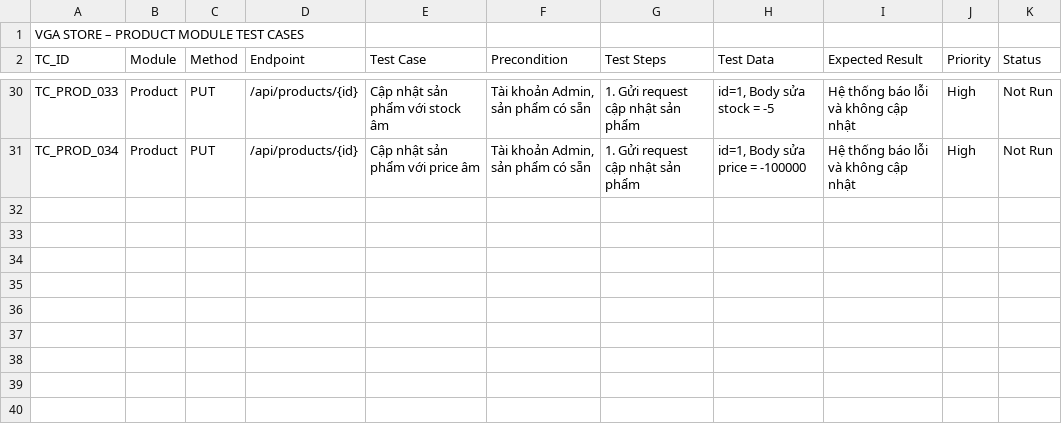
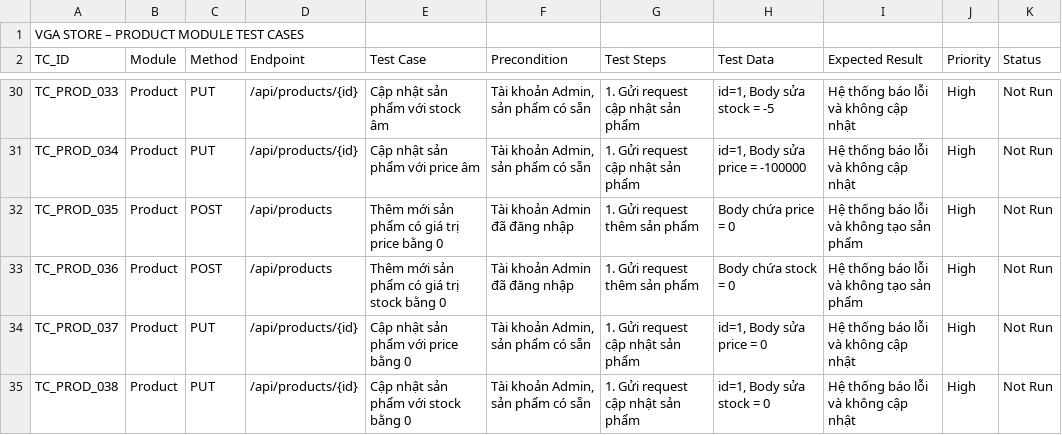
Before and after one commit to thanhhai375/vga-store-testing, a CSV file: automation/postman/VGA-store-product/VGA-store_product_AutoTest.csv, drawn as a sheet; only a part is shown, gaps mark what is left out; the diff names each change by its address in the sheet, - before the commit and + after, or states it on an @@ line.

Commit message:
Add BVA test cases for price=0 and stock=0

```diff
--- a/automation/postman/VGA-store-product/VGA-store_product_AutoTest.csv
+++ b/automation/postman/VGA-store-product/VGA-store_product_AutoTest.csv
+row 32: TC_PROD_035 | Product | POST | /api/products | Thêm mới sản phẩm có giá trị price bằng 0 | Tài khoản Admin đã đăng nhập | 1. Gửi request thêm sản phẩm | Body chứa price = 0 | Hệ thống báo lỗi và không tạo sản phẩm | High | Not Run
+row 33: TC_PROD_036 | Product | POST | /api/products | Thêm mới sản phẩm có giá trị stock bằng 0 | Tài khoản Admin đã đăng nhập | 1. Gửi request thêm sản phẩm | Body chứa stock = 0 | Hệ thống báo lỗi và không tạo sản phẩm | High | Not Run
+row 34: TC_PROD_037 | Product | PUT | /api/products/{id} | Cập nhật sản phẩm với price bằng 0 | Tài khoản Admin, sản phẩm có sẵn | 1. Gửi request cập nhật sản phẩm | id=1, Body sửa price = 0 | Hệ thống báo lỗi và không cập nhật | High | Not Run
+row 35: TC_PROD_038 | Product | PUT | /api/products/{id} | Cập nhật sản phẩm với stock bằng 0 | Tài khoản Admin, sản phẩm có sẵn | 1. Gửi request cập nhật sản phẩm | id=1, Body sửa stock = 0 | Hệ thống báo lỗi và không cập nhật | High | Not Run
```
